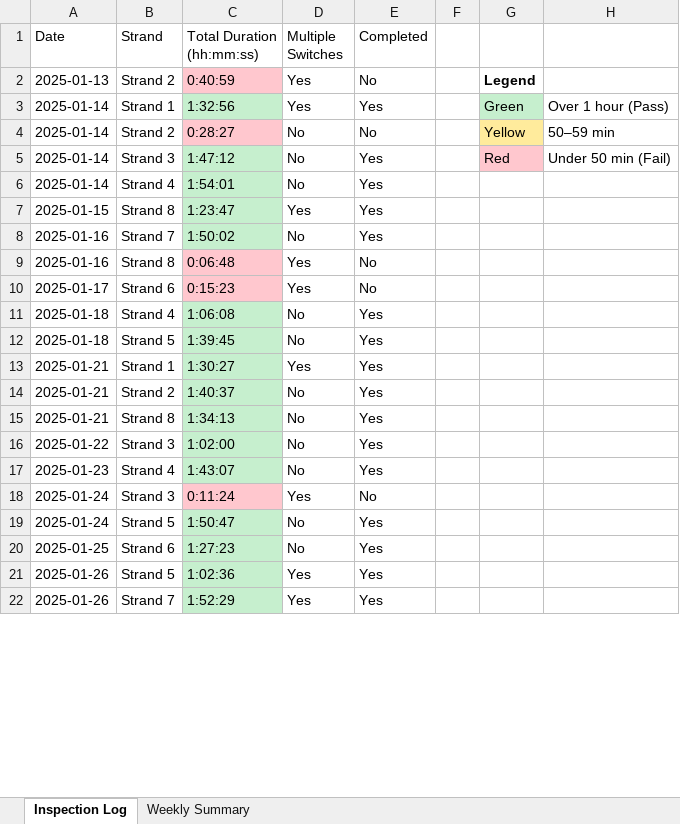
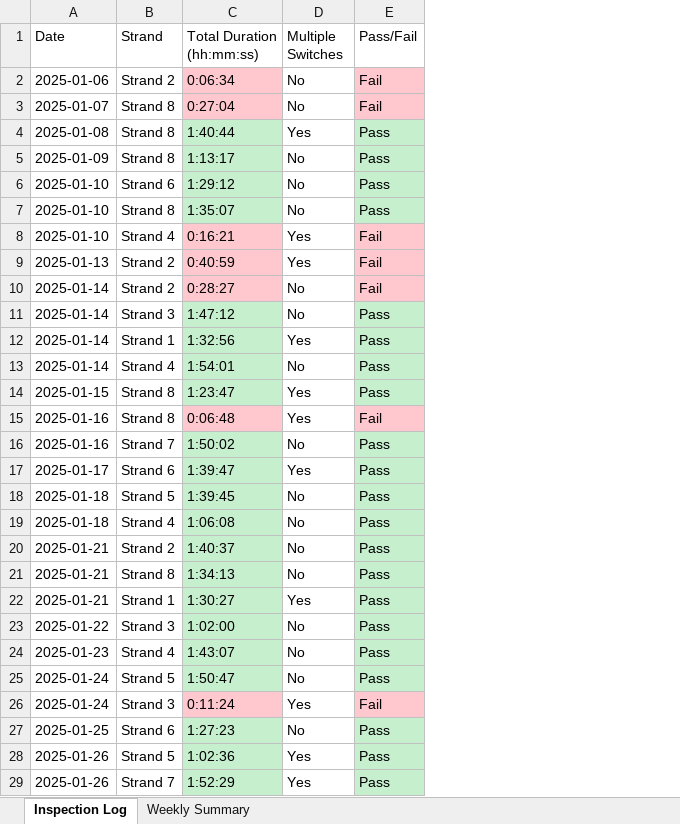
Before and after one commit to Squirrellzy/Sorter-Dashboard, an Excel workbook: data/Sorter Inspection Validation Indy.xlsx, sheet Inspection Log, drawn as a sheet; only a part is shown; values as stored, in another font and other column widths than the file's, no borders; table styles not drawn; removed rows and columns are numbered as before the commit, all else as after; the diff covers the shown part only; the diff names each change by its address in the sheet, - before the commit and + after, or states it on an @@ line.

Commit message:
Update Sorter Inspection Validation Indy.xlsx

```diff
--- a/data/Sorter Inspection Validation Indy.xlsx (sheet Inspection Log)
+++ b/data/Sorter Inspection Validation Indy.xlsx (sheet Inspection Log)
-column E (Completed), row 2: No; rows 4-8: No | Yes | Yes | Yes | Yes; rows 10-11: No | Yes; rows 14-18: Yes | Yes | Yes | Yes | No; rows 20-22: all Yes
-column F, empty
-column G, row 2: Legend; rows 4-5: Yellow | Red
-column H, rows 4-5: 50–59 min | Under 50 min (Fail)
+column E (Pass/Fail), rows 9-11: Fail | Fail | Pass; rows 13-14: Pass | Pass; rows 16-17: Pass | Pass; rows 19-21: all Pass; rows 23-24: Pass | Pass; rows 26-29: Fail | Pass | Pass | Pass
+row 2: 2025-01-06 | Strand 2 | 0:06:34 | No | Fail
+row 3: 2025-01-07 | Strand 8 | 0:27:04 | No | Fail
+row 4: 2025-01-08 | Strand 8 | 1:40:44 | Yes | Pass
+row 5: 2025-01-09 | Strand 8 | 1:13:17 | No | Pass
+row 6: 2025-01-10 | Strand 6 | 1:29:12 | No | Pass
+row 7: 2025-01-10 | Strand 8 | 1:35:07 | No | Pass
+row 8: 2025-01-10 | Strand 4 | 0:16:21 | Yes | Fail
@@ row 3 moved to row 12: 2025-01-14 @@
@@ row 9 moved to row 15: 2025-01-16 @@
-C17 (Total Duration (hh:mm:ss)): 0:15:23
+C17 (Total Duration (hh:mm:ss)): 1:39:47
-C17 fill: #FFC7CE
+C17 fill: #C6EFCE
@@ row 12 moved to row 18: 2025-01-18 @@
@@ row 13 moved to row 22: 2025-01-21 @@
@@ row 19 moved to row 25: 2025-01-24 @@
```
Also changed, not shown: 8 added rows, 8 removed rows, 42 moved rows, 9 edited cells and cell formats elsewhere in this sheet, sheet Weekly Summary.
